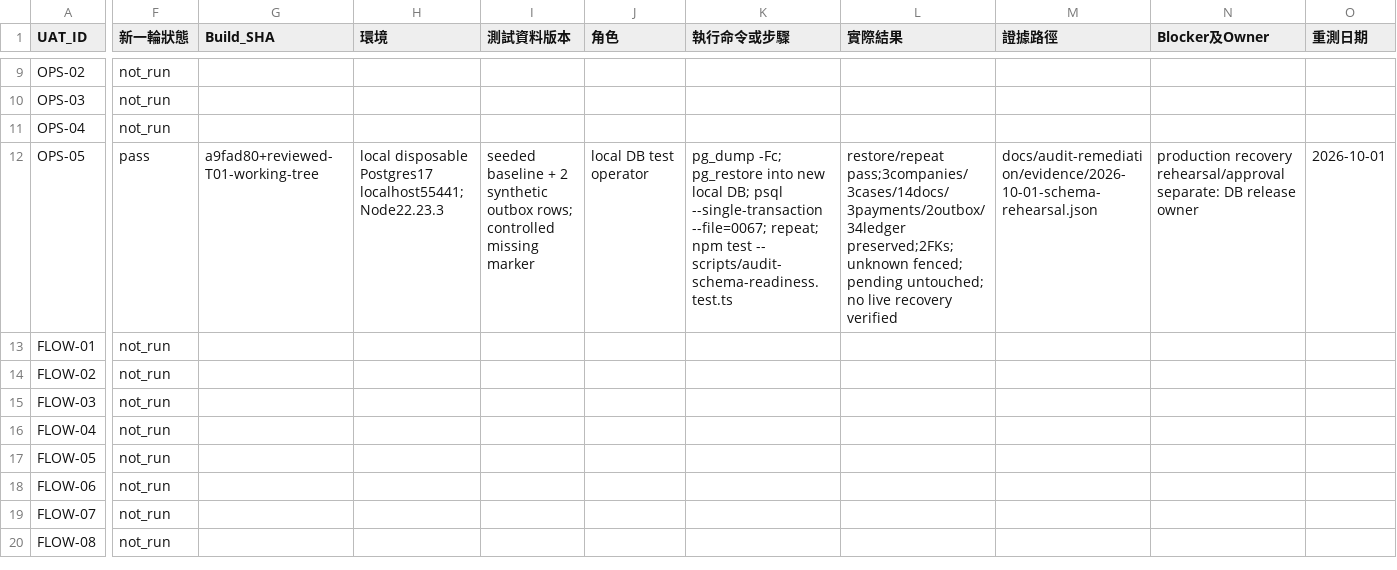
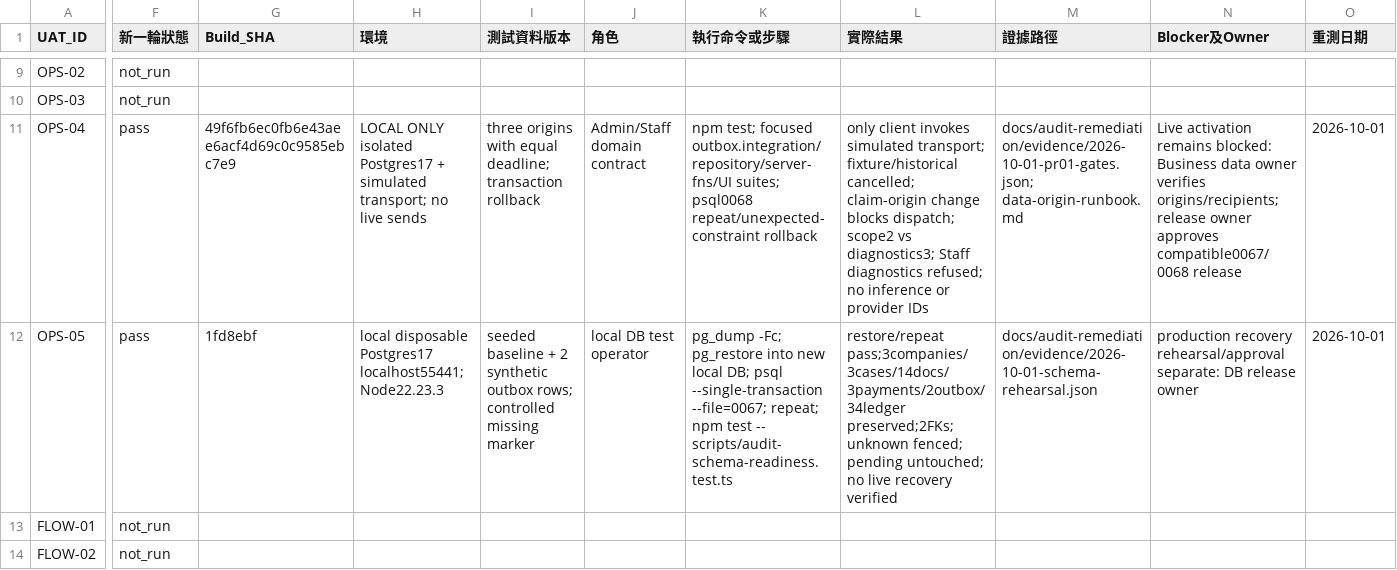
Before and after one commit to YNWAforever/kossilon-hub, a CSV file: docs/audit-remediation/uat-results.csv, drawn as a sheet; only a part is shown, gaps mark what is left out; the shorter side is filled out with more unchanged rows; the diff names each change by its address in the sheet, - before the commit and + after, or states it on an @@ line.

Commit message:
docs: record reviewed PR01 gates and origin evidence

```diff
--- a/docs/audit-remediation/uat-results.csv
+++ b/docs/audit-remediation/uat-results.csv
-F11 (新一輪狀態): not_run
+F11 (新一輪狀態): pass
-G11 (Build_SHA): (empty)
+G11 (Build_SHA): 49f6fb6ec0fb6e43aee6acf4d69c0c9585ebc7e9
-H11 (環境): (empty)
+H11 (環境): LOCAL ONLY isolated Postgres17 + simulated transport; no live sends
-I11 (測試資料版本): (empty)
+I11 (測試資料版本): three origins with equal deadline; transaction rollback
-J11 (角色): (empty)
+J11 (角色): Admin/Staff domain contract
-K11 (執行命令或步驟): (empty)
+K11 (執行命令或步驟): npm test; focused outbox.integration/repository/server-fns/UI suites; psql0068 repeat/unexpected-constraint rollback
-L11 (實際結果): (empty)
+L11 (實際結果): only client invokes simulated transport; fixture/historical cancelled; claim-origin change blocks dispatch; scope2 vs diagnostics3; Staff diagnostics refused; no inference or provider IDs
-M11 (證據路徑): (empty)
+M11 (證據路徑): docs/audit-remediation/evidence/2026-10-01-pr01-gates.json; data-origin-runbook.md
-N11 (Blocker及Owner): (empty)
+N11 (Blocker及Owner): Live activation remains blocked: Business data owner verifies origins/recipients; release owner approves compatible0067/0068 release
-O11 (重測日期): (empty)
+O11 (重測日期): 2026-10-01
-G12 (Build_SHA): a9fad80+reviewed-T01-working-tree
+G12 (Build_SHA): 1fd8ebf
```
Also changed, not shown: 4 other files.
